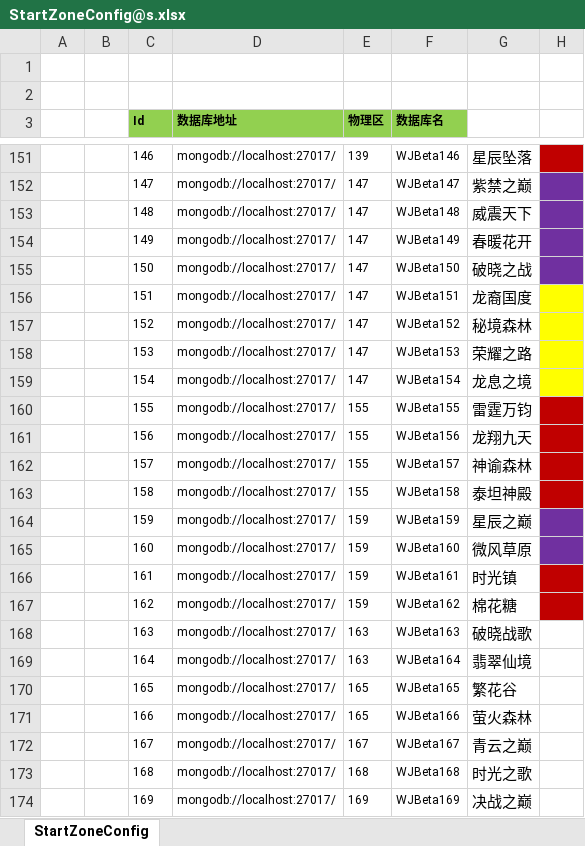
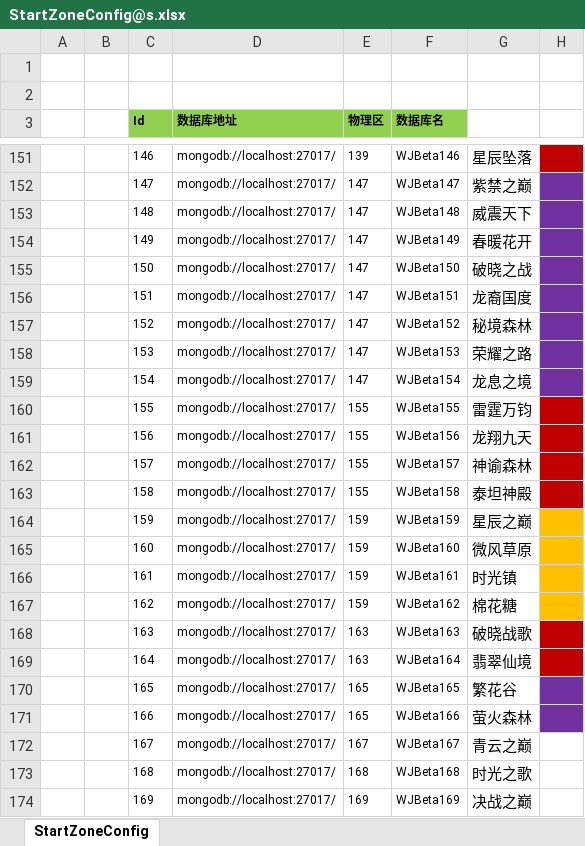
Before and after one commit to csyinghuochong/weijing, an Excel workbook: Excel/StartConfig/LocalhostOld/StartZoneConfig@s.xlsx, sheet StartZoneConfig, drawn as a sheet; only a part is shown, gaps mark what is left out; values as stored, in another font and other column widths than the file's, no borders; the diff names each change by its address in the sheet, - before the commit and + after, or states it on an @@ line.

```diff
--- a/Excel/StartConfig/LocalhostOld/StartZoneConfig@s.xlsx (sheet StartZoneConfig)
+++ b/Excel/StartConfig/LocalhostOld/StartZoneConfig@s.xlsx (sheet StartZoneConfig)
-H156:H159 fill: #FFFF00
+H156:H159 fill: #7030A0
-H164:H165 fill: #7030A0
+H164:H165 fill: #FFC000
-H166:H167 fill: #C00000
+H166:H167 fill: #FFC000
-H168:H169 fill: none
+H168:H169 fill: #C00000
-H170:H171 fill: none
+H170:H171 fill: #7030A0
```
Also changed, not shown: Excel/StartConfig/LocalhostOld/StartSceneConfig@s.xlsx.
